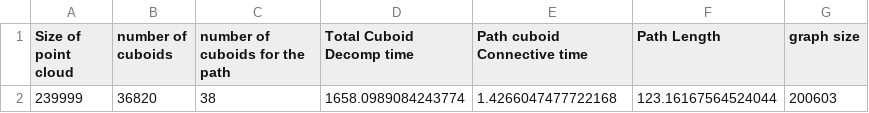
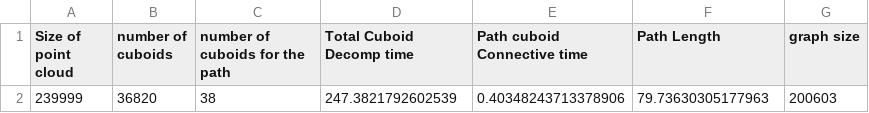
Before and after one commit to starceees/cuboid_decomp-, a CSV file: Path_planning/metrics_cmu_new.csv (was Path_planning/metrics_minco.csv), drawn as a sheet.

```diff
--- a/Path_planning/metrics_minco.csv
+++ b/Path_planning/metrics_cmu_new.csv
@@ -1,2 +1,2 @@
 Size of point cloud,number of cuboids,number of cuboids for the path,Total Cuboid Decomp time,Path cuboid Connective time,Path Length,graph size
-239999,36820,38,1658.0989084243774,1.4266047477722168,123.16167564524044,200603
+239999,36820,38,247.3821792602539,0.40348243713378906,79.73630305177963,200603
```
Also changed, not shown: Path_planning/metrics_gq_new.csv, 13 other files.
